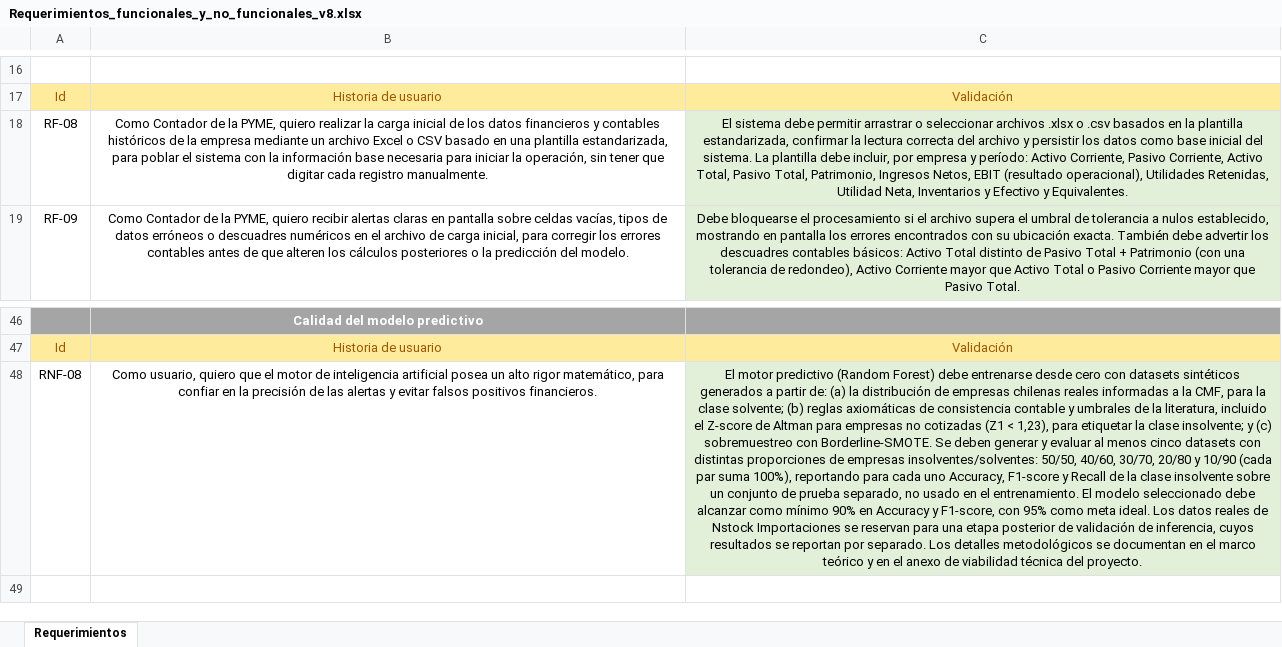
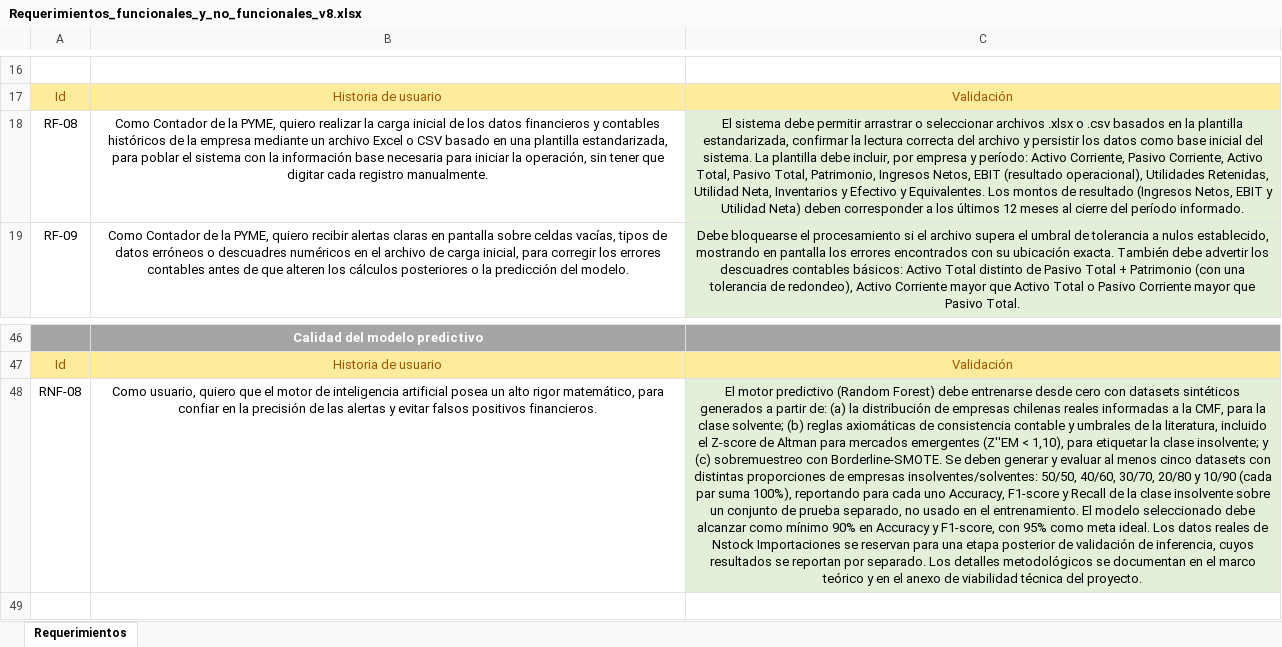
Before and after one commit to Arturo873/SmartFinanzas, an Excel workbook: documentacion/Requerimientos_funcionales_y_no_funcionales_v8.xlsx, sheet Requerimientos, drawn as a sheet; only a part is shown, gaps mark what is left out; values as stored, in another font and other column widths than the file's, no borders; the diff names each change by its address in the sheet, - before the commit and + after, or states it on an @@ line.

Commit message:
Entrenar modelo v8 con datos sintéticos desde empresas reales de la CMF (RNF-08)
Se generan 5 datasets sintéticos (50/50 a 10/90) con Borderline-SMOTE y reglas
axiomáticas a partir de 5.277 empresa-año reales de la CMF, etiquetadas con el
Z''EM de Altman. El Random Forest 50/50 logra 98,7% de Accuracy y F1 en la prueba
sintética y 69,7% de F1 con empresas reales no vistas. Reemplaza al modelo de
Taiwán en el sistema, con nueva explicabilidad (RF-03) y recomendaciones por
grupo (RF-05).

```diff
--- a/documentacion/Requerimientos_funcionales_y_no_funcionales_v8.xlsx (sheet Requerimientos)
+++ b/documentacion/Requerimientos_funcionales_y_no_funcionales_v8.xlsx (sheet Requerimientos)
-C18: …y Equivalentes.
+C18: …y Equivalentes. Los montos de resultado (Ingresos Netos, EBIT y Utilidad Neta) deben corresponder a los últimos 12 meses al cierre del período informado.
-C48: …Altman para empresas no cotizadas (Z1 < 1,23), para etiquetar…
+C48: …Altman para mercados emergentes (Z''EM < 1,10), para etiquetar…
```
Also changed, not shown: 28 other files.
